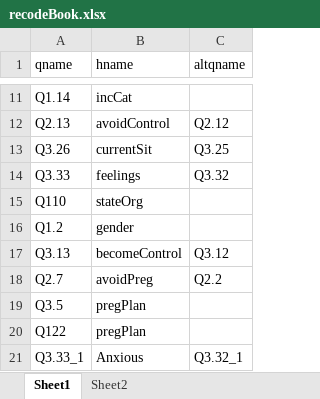
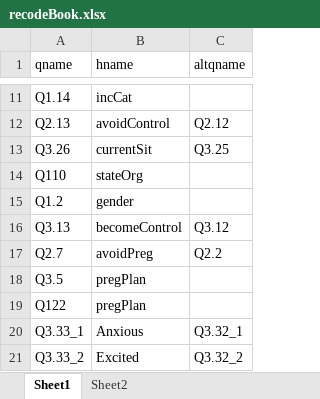
Before and after one commit to LiNk-NY/PregIntent, an Excel workbook: docs/recodeBook.xlsx, sheet Sheet1, drawn as a sheet; only a part is shown, gaps mark what is left out; the shorter side is filled out with more unchanged rows; values as stored, in another font and other column widths than the file's, no borders; the diff names each change by its address in the sheet, - before the commit and + after, or states it on an @@ line.

Commit message:
remove feelings var

```diff
--- a/docs/recodeBook.xlsx (sheet Sheet1)
+++ b/docs/recodeBook.xlsx (sheet Sheet1)
-row 14: Q3.33 | feelings | Q3.32
```
